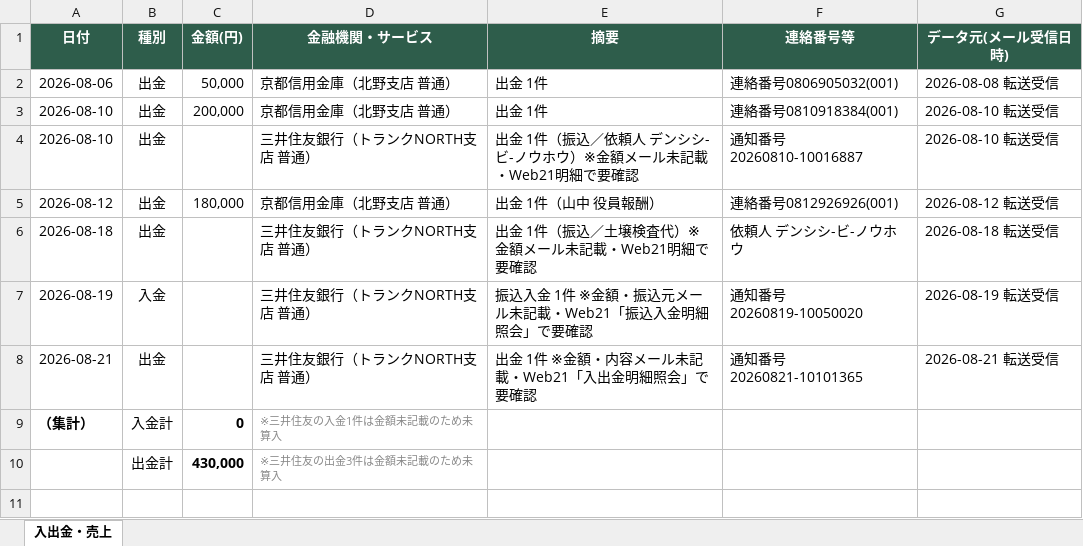
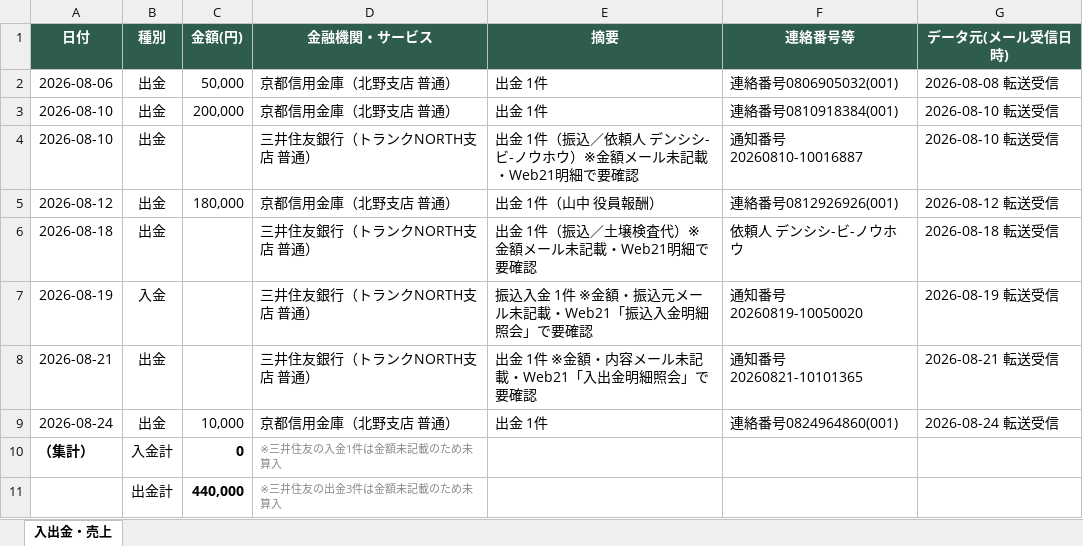
Before and after one commit to tosinariy0918/Private, an Excel workbook: company/secretary/経理/売上帳簿/入出金・売上帳簿_2026.xlsx, sheet 入出金・売上, drawn as a sheet; values as stored, in another font and other column widths than the file's, no borders; addresses are those after the commit; the diff names each change by its address in the sheet, - before the commit and + after, or states it on an @@ line.

```diff
--- a/company/secretary/経理/売上帳簿/入出金・売上帳簿_2026.xlsx (sheet 入出金・売上)
+++ b/company/secretary/経理/売上帳簿/入出金・売上帳簿_2026.xlsx (sheet 入出金・売上)
+row 9: 2026-08-24 | 出金 | 10,000 | 京都信用金庫（北野支店 普通） | 出金 1件 | 連絡番号0824964860(001) | 2026-08-24 転送受信
-C11 (金額(円)): 430,000
+C11 (金額(円)): 440,000
```
Also changed, not shown: 3 other files.
